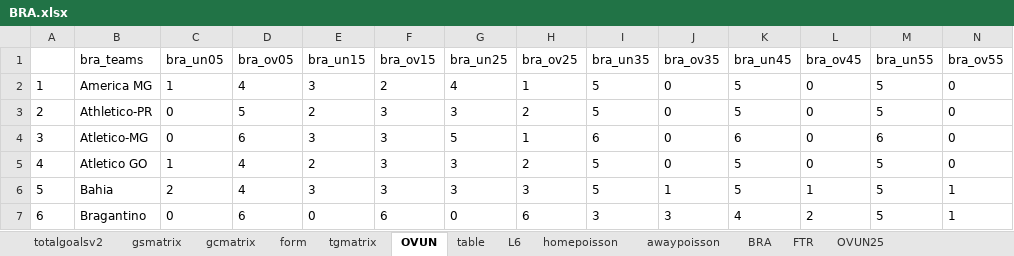
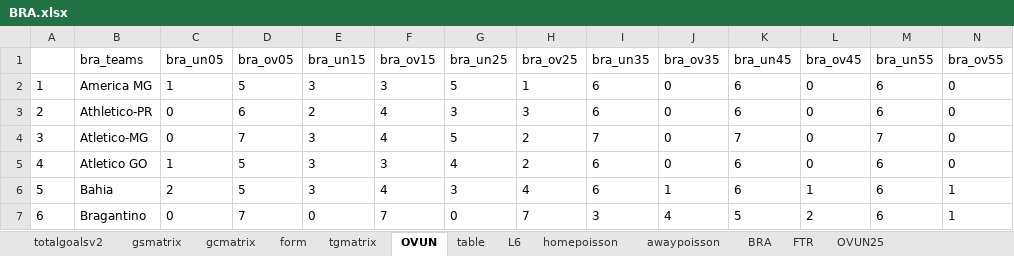
Before and after one commit to gitboyzorro5/Rsoccer, an Excel workbook: BRA.xlsx, sheet OVUN, drawn as a sheet; only a part is shown; values as stored, in another font and other column widths than the file's, no borders; the diff covers the shown part only; the diff names each change by its address in the sheet, - before the commit and + after, or states it on an @@ line.

```diff
--- a/BRA.xlsx (sheet OVUN)
+++ b/BRA.xlsx (sheet OVUN)
-D2 (bra_ov05): 4
+D2 (bra_ov05): 5
-F2 (bra_ov15): 2
+F2 (bra_ov15): 3
-G2 (bra_un25): 4
+G2 (bra_un25): 5
-I2:I3 (bra_un35): 5
+I2:I3 (bra_un35): 6
-K2:K3 (bra_un45): 5
+K2:K3 (bra_un45): 6
-M2:M3 (bra_un55): 5
+M2:M3 (bra_un55): 6
-D3 (bra_ov05): 5
+D3 (bra_ov05): 6
-F3:F4 (bra_ov15): 3
+F3:F4 (bra_ov15): 4
-H3 (bra_ov25): 2
+H3 (bra_ov25): 3
-D4 (bra_ov05): 6
+D4 (bra_ov05): 7
-H4 (bra_ov25): 1
+H4 (bra_ov25): 2
-I4 (bra_un35): 6
+I4 (bra_un35): 7
-K4 (bra_un45): 6
+K4 (bra_un45): 7
-M4 (bra_un55): 6
+M4 (bra_un55): 7
-D5:D6 (bra_ov05): 4
+D5:D6 (bra_ov05): 5
-E5 (bra_un15): 2
+E5 (bra_un15): 3
-G5 (bra_un25): 3
+G5 (bra_un25): 4
-I5:I6 (bra_un35): 5
+I5:I6 (bra_un35): 6
-K5:K6 (bra_un45): 5
+K5:K6 (bra_un45): 6
-M5:M7 (bra_un55): 5
+M5:M7 (bra_un55): 6
-F6 (bra_ov15): 3
+F6 (bra_ov15): 4
-H6 (bra_ov25): 3
+H6 (bra_ov25): 4
-D7 (bra_ov05): 6
+D7 (bra_ov05): 7
-F7 (bra_ov15): 6
+F7 (bra_ov15): 7
-H7 (bra_ov25): 6
+H7 (bra_ov25): 7
-J7 (bra_ov35): 3
+J7 (bra_ov35): 4
-K7 (bra_un45): 4
+K7 (bra_un45): 5
```
Also changed, not shown: 78 edited cells elsewhere in this sheet, sheet BRA, sheet table, sheet L6, sheet totalgoalsv2, sheet homepoisson, sheet awaypoisson, 6 more sheets, MLS.xlsx, 1 other file.
